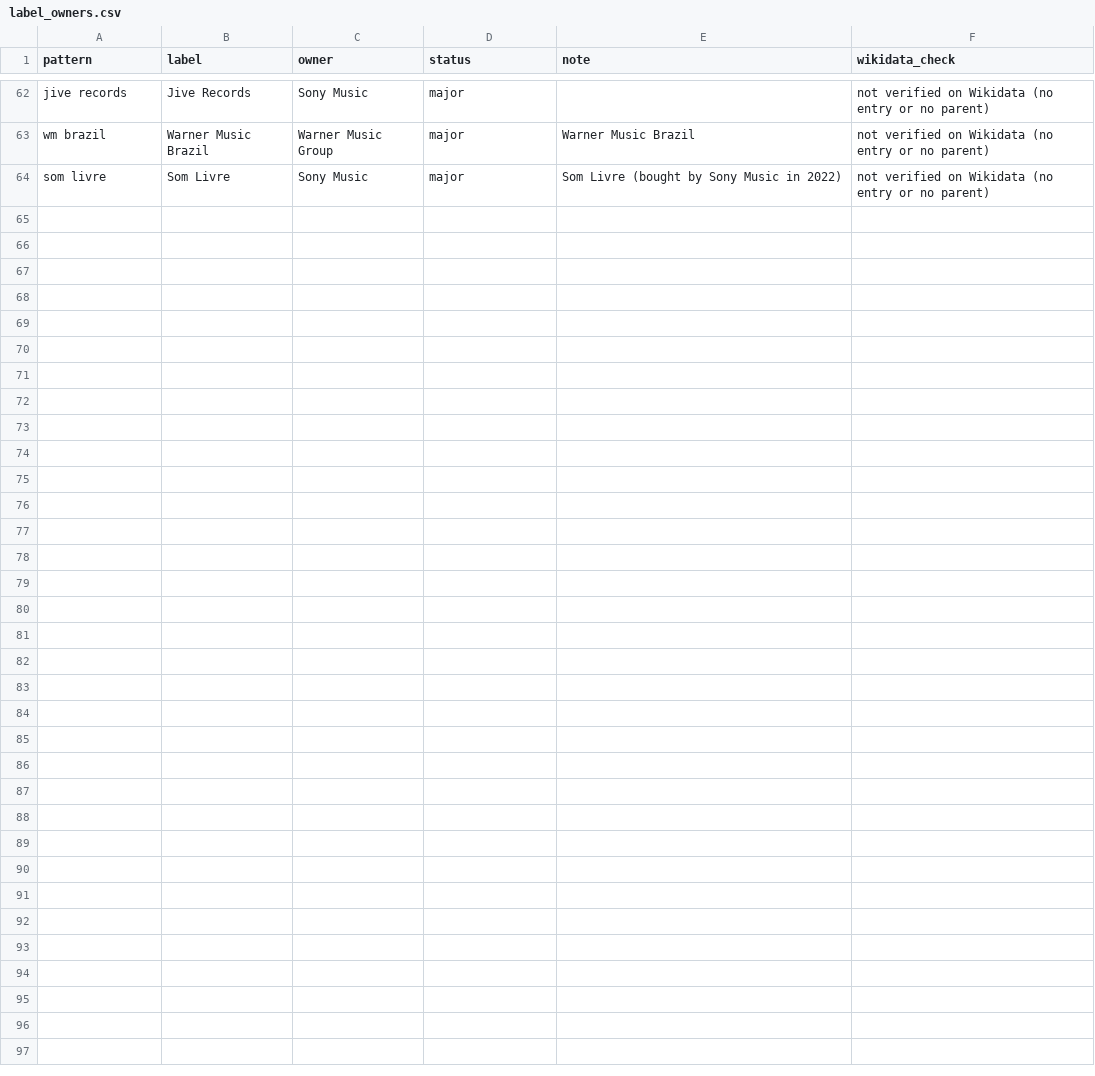
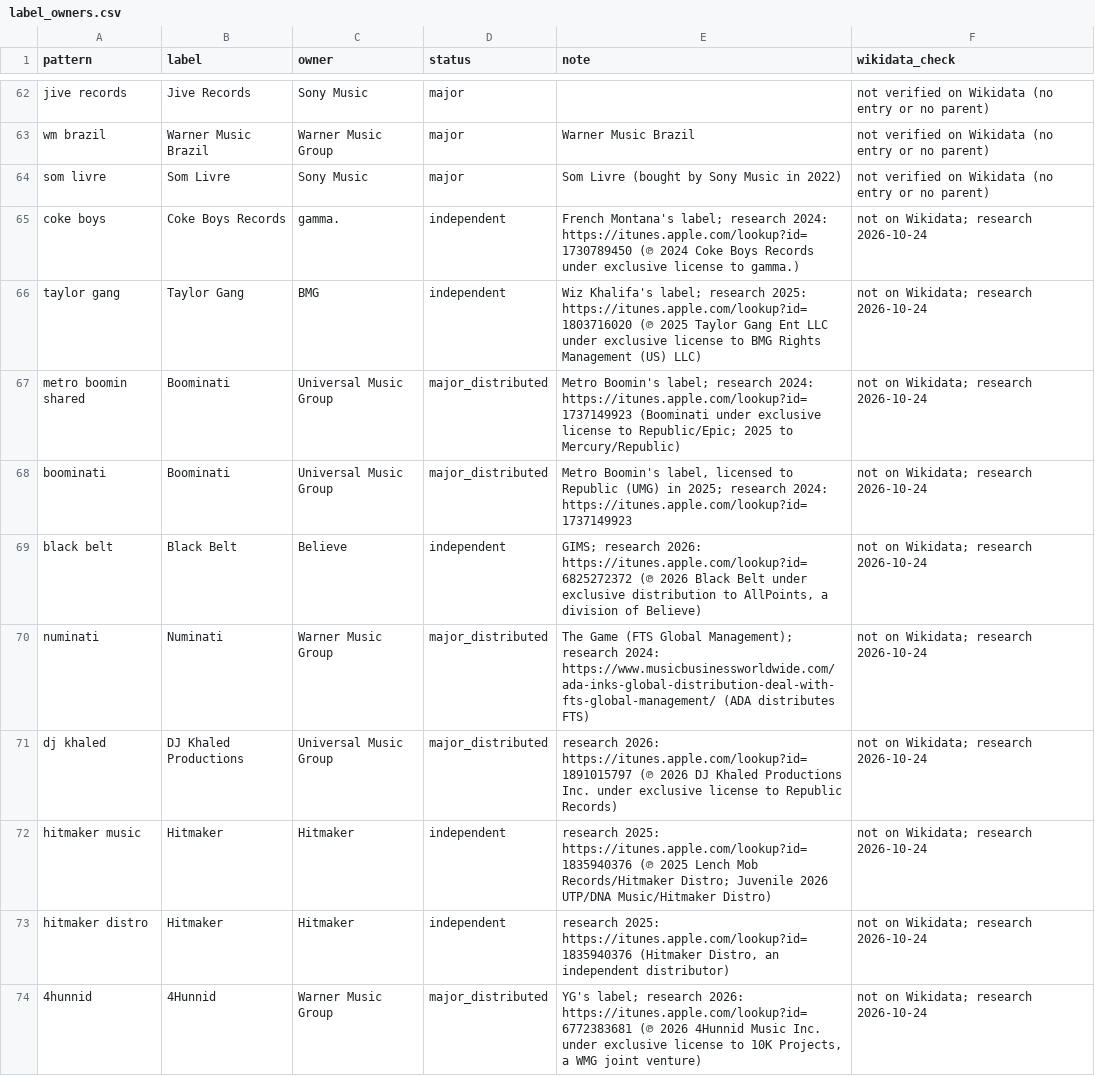
Before and after one commit to sverigeleague/Music, a CSV file: registry/label_owners.csv, drawn as a sheet; only a part is shown, gaps mark what is left out; the diff covers the shown part only; the diff names each change by its address in the sheet, - before the commit and + after, or states it on an @@ line.

```diff
--- a/registry/label_owners.csv
+++ b/registry/label_owners.csv
+row 65: coke boys | Coke Boys Records | gamma. | independent | French Montana's label; research 2024: https://itunes.apple.com/lookup?id=1730789450 (℗ 2024 Coke Boys Records under exclusive license to gamma.) | not on Wikidata; research 2026-10-24
+row 66: taylor gang | Taylor Gang | BMG | independent | Wiz Khalifa's label; research 2025: https://itunes.apple.com/lookup?id=1803716020 (℗ 2025 Taylor Gang Ent LLC under exclusive license to BMG Rights Management (US) LLC) | not on Wikidata; research 2026-10-24
+row 67: metro boomin shared | Boominati | Universal Music Group | major_distributed | Metro Boomin's label; research 2024: https://itunes.apple.com/lookup?id=1737149923 (Boominati under exclusive license to Republic/Epic; 2025 to Mercury/Republic) | not on Wikidata; research 2026-10-24
+row 68: boominati | Boominati | Universal Music Group | major_distributed | Metro Boomin's label, licensed to Republic (UMG) in 2025; research 2024: https://itunes.apple.com/lookup?id=1737149923 | not on Wikidata; research 2026-10-24
+row 69: black belt | Black Belt | Believe | independent | GIMS; research 2026: https://itunes.apple.com/lookup?id=6825272372 (℗ 2026 Black Belt under exclusive distribution to AllPoints, a division of Believe) | not on Wikidata; research 2026-10-24
+row 70: numinati | Numinati | Warner Music Group | major_distributed | The Game (FTS Global Management); research 2024: https://www.musicbusinessworldwide.com/ada-inks-global-distribution-deal-with-fts-global-management/ (ADA distributes FTS) | not on Wikidata; research 2026-10-24
+row 71: dj khaled | DJ Khaled Productions | Universal Music Group | major_distributed | research 2026: https://itunes.apple.com/lookup?id=1891015797 (℗ 2026 DJ Khaled Productions Inc. under exclusive license to Republic Records) | not on Wikidata; research 2026-10-24
+row 72: hitmaker music | Hitmaker | Hitmaker | independent | research 2025: https://itunes.apple.com/lookup?id=1835940376 (℗ 2025 Lench Mob Records/Hitmaker Distro; Juvenile 2026 UTP/DNA Music/Hitmaker Distro) | not on Wikidata; research 2026-10-24
+row 73: hitmaker distro | Hitmaker | Hitmaker | independent | research 2025: https://itunes.apple.com/lookup?id=1835940376 (Hitmaker Distro, an independent distributor) | not on Wikidata; research 2026-10-24
+row 74: 4hunnid | 4Hunnid | Warner Music Group | major_distributed | YG's label; research 2026: https://itunes.apple.com/lookup?id=6772383681 (℗ 2026 4Hunnid Music Inc. under exclusive license to 10K Projects, a WMG joint venture) | not on Wikidata; research 2026-10-24
```
Also changed, not shown: 9 added rows elsewhere in this file, review/label_review.csv.
